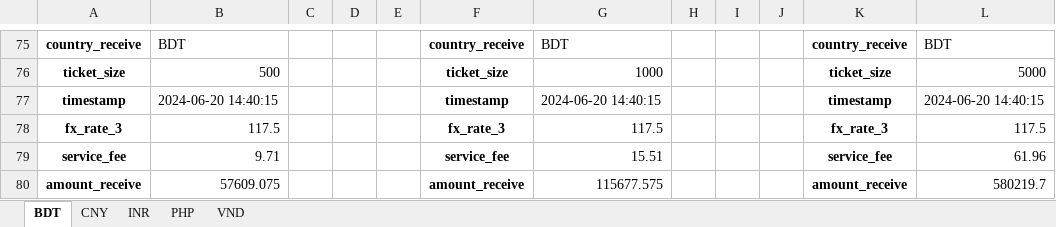
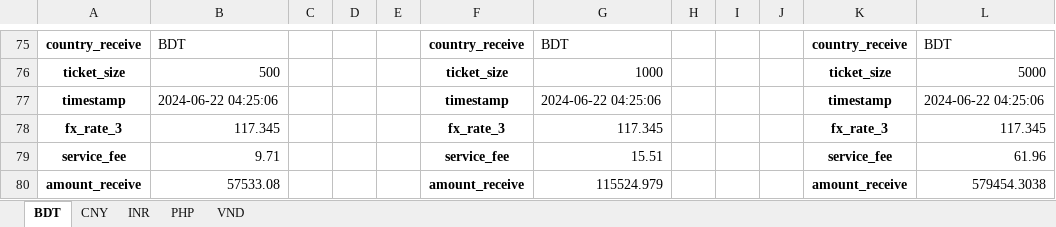
Before and after one commit to QuanPham19/fx-rate-analytics, an Excel workbook: output.xlsx, sheet BDT, drawn as a sheet; only a part is shown, gaps mark what is left out; values as stored, in another font and other column widths than the file's, no borders; the diff covers the shown part only; the diff names each change by its address in the sheet, - before the commit and + after, or states it on an @@ line.

```diff
--- a/output.xlsx (sheet BDT)
+++ b/output.xlsx (sheet BDT)
-B77: 2024-06-20 14:40:15
+B77: 2024-06-22 04:25:06
-G77: 2024-06-20 14:40:15
+G77: 2024-06-22 04:25:06
-L77: 2024-06-20 14:40:15
+L77: 2024-06-22 04:25:06
-B78: 117.5
+B78: 117.345
-G78: 117.5
+G78: 117.345
-L78: 117.5
+L78: 117.345
-B80: 57609.075
+B80: 57533.08
-G80: 115677.575
+G80: 115524.979
-L80: 580219.7
+L80: 579454.3038
```
Also changed, not shown: 30 edited cells elsewhere in this sheet, sheet PHP, sheet INR, sheet CNY, sheet VND, 5 other files.
